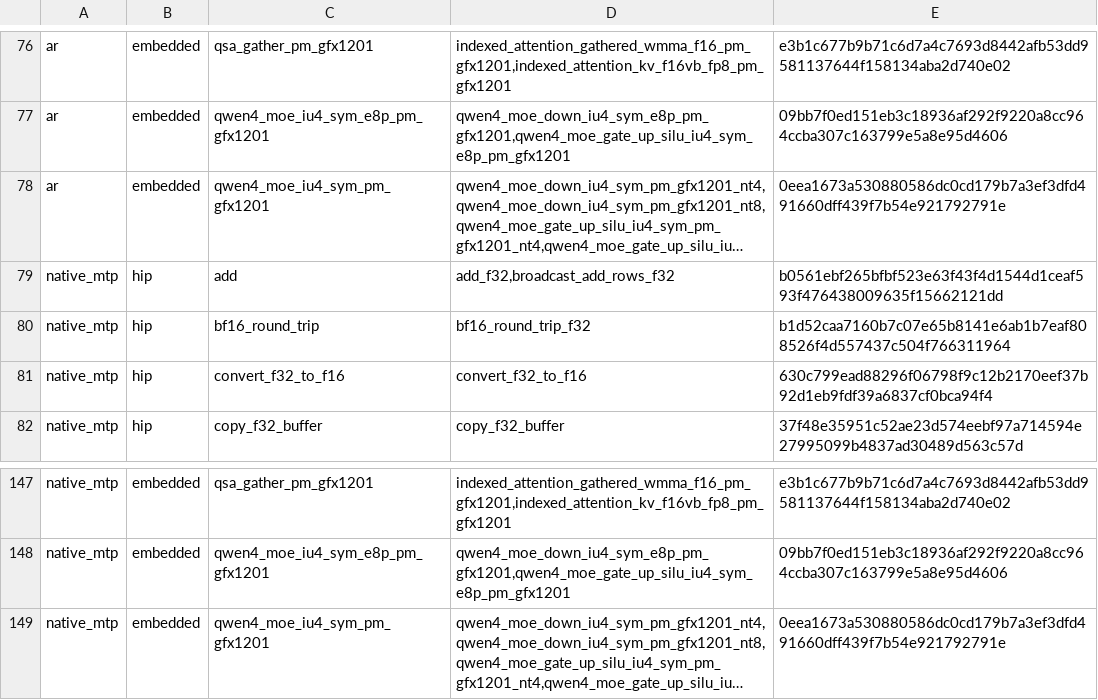
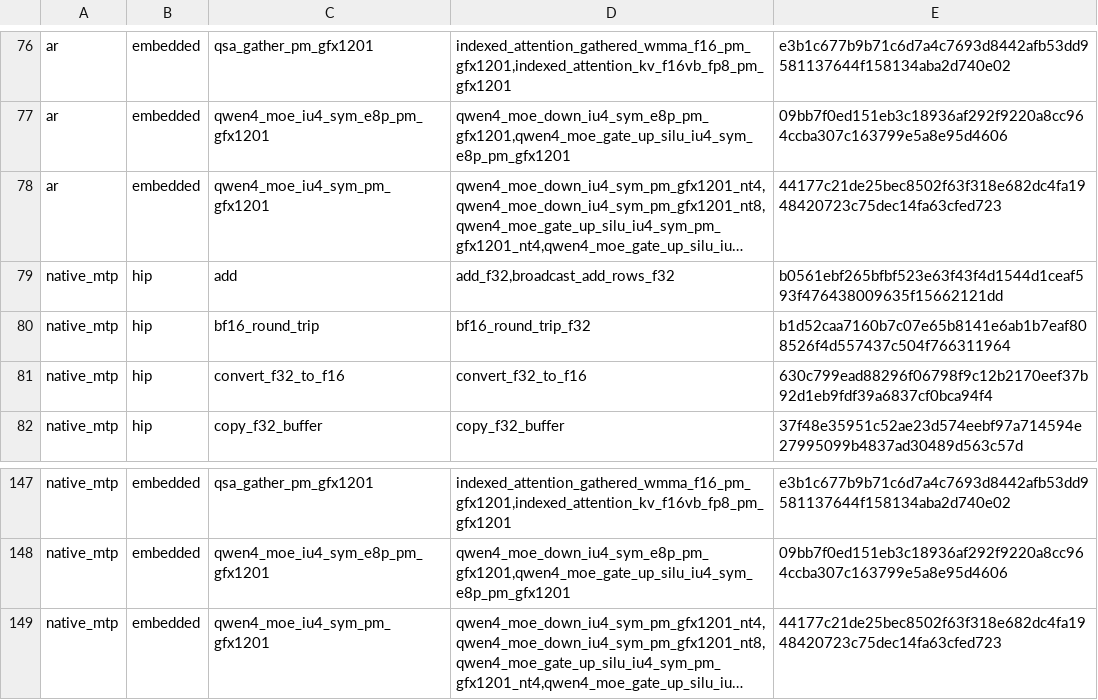
Before and after one commit to HUSRCF/hipscope, a TSV file: crates/rdna-compute/src/route_plans/qwen3.8-flash-next-base.mq2-xts.gfx1201.tsv, drawn as a sheet; only a part is shown, gaps mark what is left out; long unchanged cells end in …; the diff names each change by its address in the sheet, - before the commit and + after, or states it on an @@ line.

Commit message:
peacemaker: bake the gfx1201 NT8 gate_up per-epoch workgroup lock (R2MoeStack-04) into the shipped qwen4_moe_sym module
Two workgroup barriers per K-loop trip (top of trip, between the descriptor step and the second epoch's weight loads) in qwen4_moe_gate_up_silu_iu4_sym_pm_gfx1201_nt8 only; GPU-confirmed bit-identical and faster on A3B and Flash-Next geometry. Generator gated on gfx1201 Mq4Sym gate_up NT8 default schedule (not streamed/experimental); .rip twin re-emits it. Module 0eea1673.. -> 44177c21..; nt8 gate_up code sha de777e0d..; other exports byte-identical. Adds an empty Transitions impl so a pure rendezvous barrier is expressible.

```diff
--- a/crates/rdna-compute/src/route_plans/qwen3.8-flash-next-base.mq2-xts.gfx1201.tsv
+++ b/crates/rdna-compute/src/route_plans/qwen3.8-flash-next-base.mq2-xts.gfx1201.tsv
-E78: 0eea1673a530880586dc0cd179b7a3ef3dfd491660dff439f7b54e921792791e
+E78: 44177c21de25bec8502f63f318e682dc4fa1948420723c75dec14fa63cfed723
-E149: 0eea1673a530880586dc0cd179b7a3ef3dfd491660dff439f7b54e921792791e
+E149: 44177c21de25bec8502f63f318e682dc4fa1948420723c75dec14fa63cfed723
```
Also changed, not shown: crates/rdna-compute/src/route_plans/qwen3.8-flash-next-base.mq4-xts.gfx1201.tsv, crates/rdna-compute/src/route_plans/qwen3.8-flash-next.gfx1201.tsv, 16 other files.
